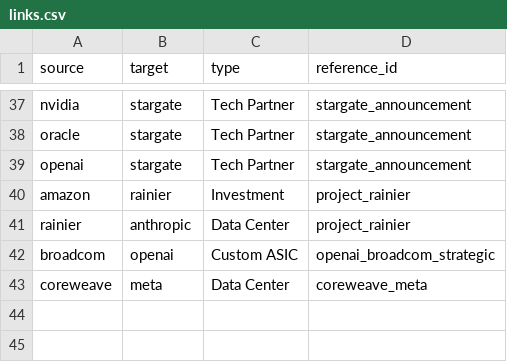
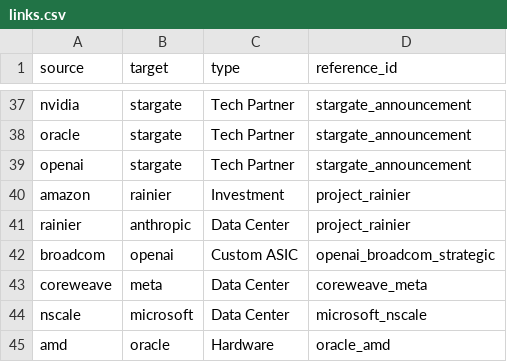
Before and after one commit to AshuJoshi/Atlas.AI, a CSV file: links.csv, drawn as a sheet; only a part is shown, gaps mark what is left out.

Commit message:
Update for Oracle-AMD, and Nscale-Microsoft

```diff
--- a/links.csv
+++ b/links.csv
@@ -43 +43,3 @@ broadcom,openai,Custom ASIC,openai_broadcom_strategic
 coreweave,meta,Data Center,coreweave_meta
+nscale,microsoft,Data Center,microsoft_nscale
+amd,oracle,Hardware,oracle_amd
```
Also changed, not shown: nodes.csv, 1 other file.
